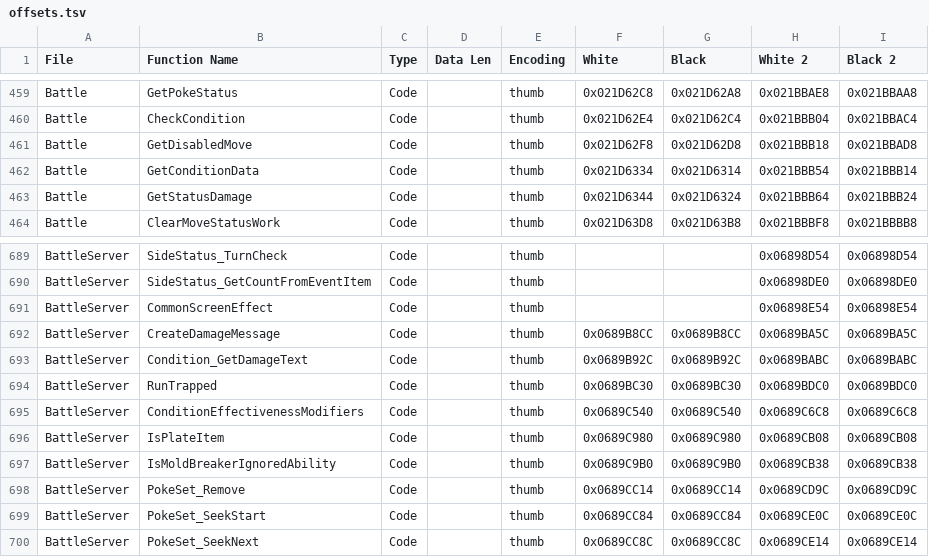
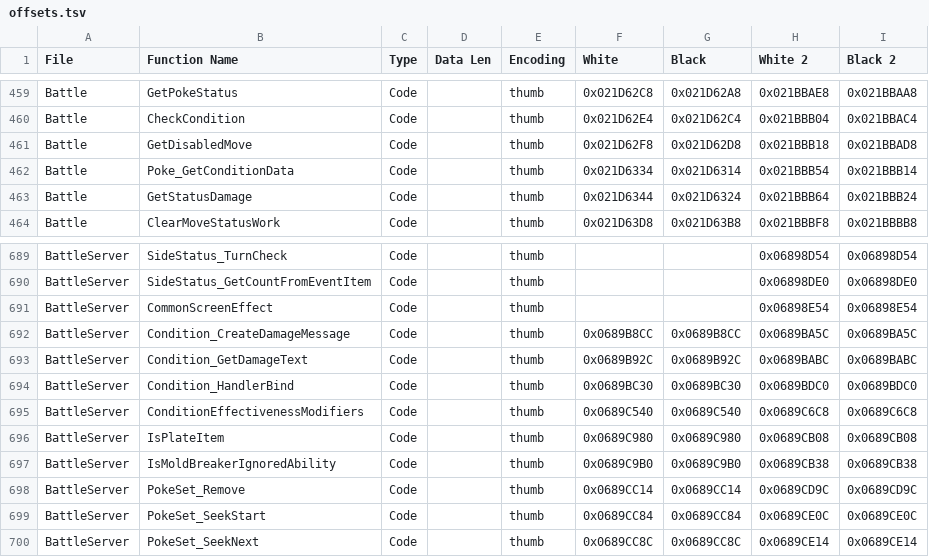
Before and after one commit to DaSquyd/universal-pokemon-randomizer-zx, a TSV file: src/com/dabomstew/pkrandom/config/paragonlite/offsets.tsv, drawn as a sheet; only a part is shown, gaps mark what is left out.

```diff
--- a/src/com/dabomstew/pkrandom/config/paragonlite/offsets.tsv
+++ b/src/com/dabomstew/pkrandom/config/paragonlite/offsets.tsv
@@ -461,3 +461,3 @@ Battle	CheckCondition	Code		thumb	0x021D62E4	0x021D62C4	0x021BBB04	0x021BBAC4
 Battle	GetDisabledMove	Code		thumb	0x021D62F8	0x021D62D8	0x021BBB18	0x021BBAD8
-Battle	GetConditionData	Code		thumb	0x021D6334	0x021D6314	0x021BBB54	0x021BBB14
+Battle	Poke_GetConditionData	Code		thumb	0x021D6334	0x021D6314	0x021BBB54	0x021BBB14
 Battle	GetStatusDamage	Code		thumb	0x021D6344	0x021D6324	0x021BBB64	0x021BBB24
@@ -691,5 +691,5 @@ BattleServer	SideStatus_GetCountFromEventItem	Code		thumb			0x06898DE0	0x06898DE
 BattleServer	CommonScreenEffect	Code		thumb			0x06898E54	0x06898E54
-BattleServer	CreateDamageMessage	Code		thumb	0x0689B8CC	0x0689B8CC	0x0689BA5C	0x0689BA5C
+BattleServer	Condition_CreateDamageMessage	Code		thumb	0x0689B8CC	0x0689B8CC	0x0689BA5C	0x0689BA5C
 BattleServer	Condition_GetDamageText	Code		thumb	0x0689B92C	0x0689B92C	0x0689BABC	0x0689BABC
-BattleServer	RunTrapped	Code		thumb	0x0689BC30	0x0689BC30	0x0689BDC0	0x0689BDC0
+BattleServer	Condition_HandlerBind	Code		thumb	0x0689BC30	0x0689BC30	0x0689BDC0	0x0689BDC0
 BattleServer	ConditionEffectivenessModifiers	Code		thumb	0x0689C540	0x0689C540	0x0689C6C8	0x0689C6C8
```
Also changed, not shown: 30 other files.
